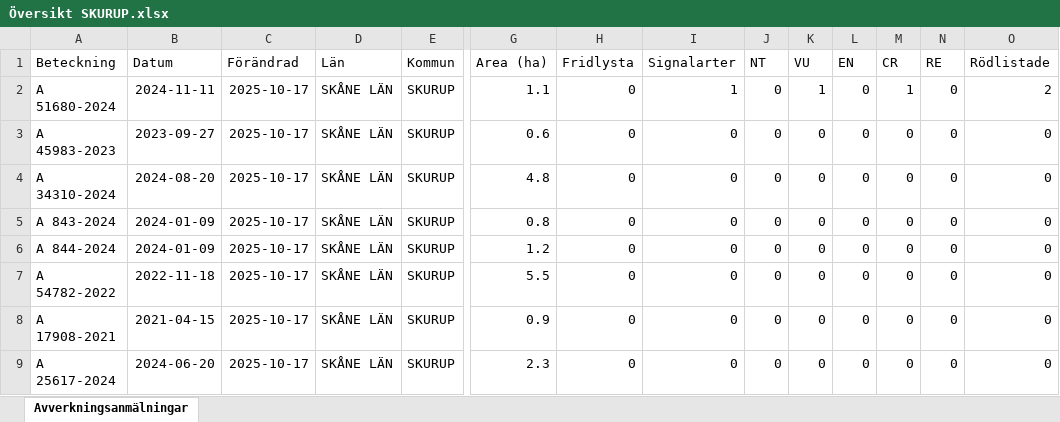
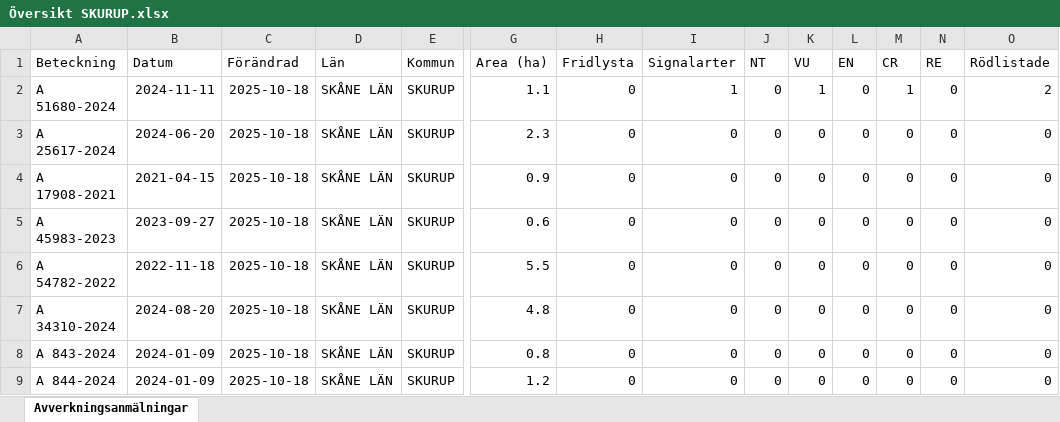
Before and after one commit to klasma/Logging_1264, an Excel workbook: Översikt SKURUP.xlsx, sheet Avverkningsanmälningar, drawn as a sheet; only a part is shown, gaps mark what is left out; values as stored, in another font and other column widths than the file's, no borders; removed rows and columns are numbered as before the commit, all else as after; rows hold the shown columns only; the diff names each change by its address in the sheet, - before the commit and + after, or states it on an @@ line.

```diff
--- a/Översikt SKURUP.xlsx (sheet Avverkningsanmälningar)
+++ b/Översikt SKURUP.xlsx (sheet Avverkningsanmälningar)
-C2 (Förändrad): 2025-10-17
+C2 (Förändrad): 2025-10-18
+row 3: A 25617-2024 | 2024-06-20 | 2025-10-18 | SKÅNE LÄN | SKURUP | 2.3 | 0 | 0 | 0 | 0 | 0 | 0 | 0 | 0
+row 4: A 17908-2021 | 2021-04-15 | 2025-10-18 | SKÅNE LÄN | SKURUP | 0.9 | 0 | 0 | 0 | 0 | 0 | 0 | 0 | 0
-C5 (Förändrad): 2025-10-17
+C5 (Förändrad): 2025-10-18
+row 6: A 54782-2022 | 2022-11-18 | 2025-10-18 | SKÅNE LÄN | SKURUP | 5.5 | 0 | 0 | 0 | 0 | 0 | 0 | 0 | 0
-C7:C9 (Förändrad): 2025-10-17
+C7:C9 (Förändrad): 2025-10-18
-row 7: A 54782-2022 | 2022-11-18 | 2025-10-17 | SKÅNE LÄN | SKURUP | 5.5 | 0 | 0 | 0 | 0 | 0 | 0 | 0 | 0
-row 8: A 17908-2021 | 2021-04-15 | 2025-10-17 | SKÅNE LÄN | SKURUP | 0.9 | 0 | 0 | 0 | 0 | 0 | 0 | 0 | 0
-row 9: A 25617-2024 | 2024-06-20 | 2025-10-17 | SKÅNE LÄN | SKURUP | 2.3 | 0 | 0 | 0 | 0 | 0 | 0 | 0 | 0
```
Also changed, not shown: artfynd/A 51680-2024 artfynd.xlsx, 5 other files.
